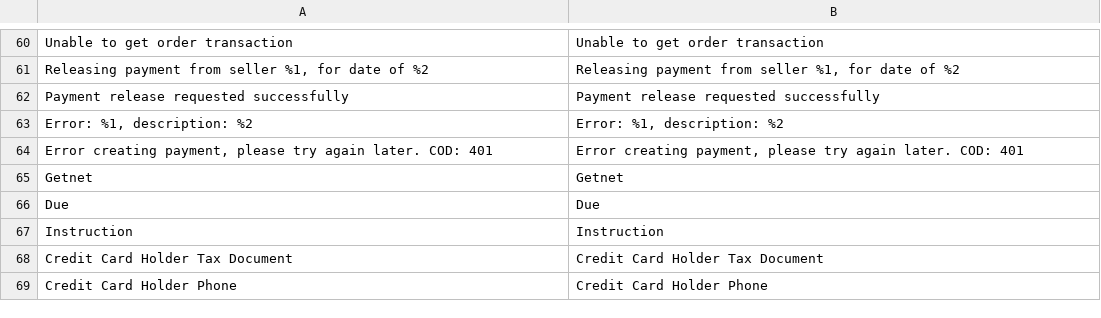
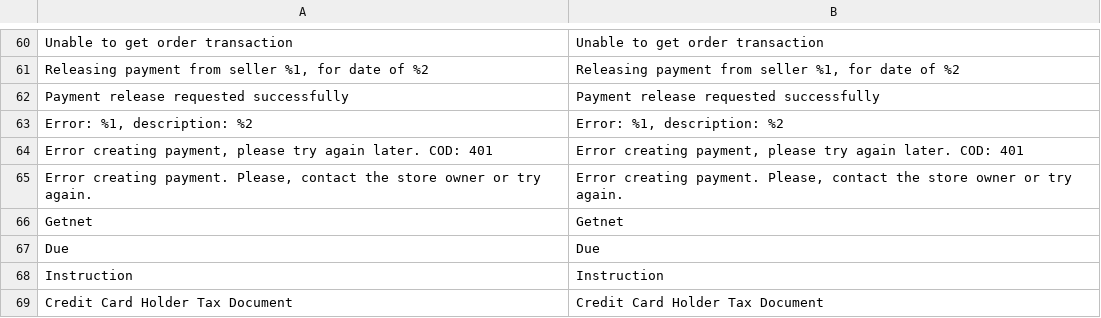
Before and after one commit to Getnet-Brasil/payment-magento, a CSV file: i18n/en_US.csv, drawn as a sheet; only a part is shown, gaps mark what is left out; the shorter side is filled out with more unchanged rows; the diff names each change by its address in the sheet, - before the commit and + after, or states it on an @@ line.

Commit message:
Tradução en_US no erro de tokenização
Mensagem de erro retornada no Model/NumberTokenManagement.php:114, ao receber uma resposta de erro da API de tokenização da Getnet.

```diff
--- a/i18n/en_US.csv
+++ b/i18n/en_US.csv
+row 65: Error creating payment. Please, contact the store owner or try again. | Error creating payment. Please, contact the store owner or try again.
```
